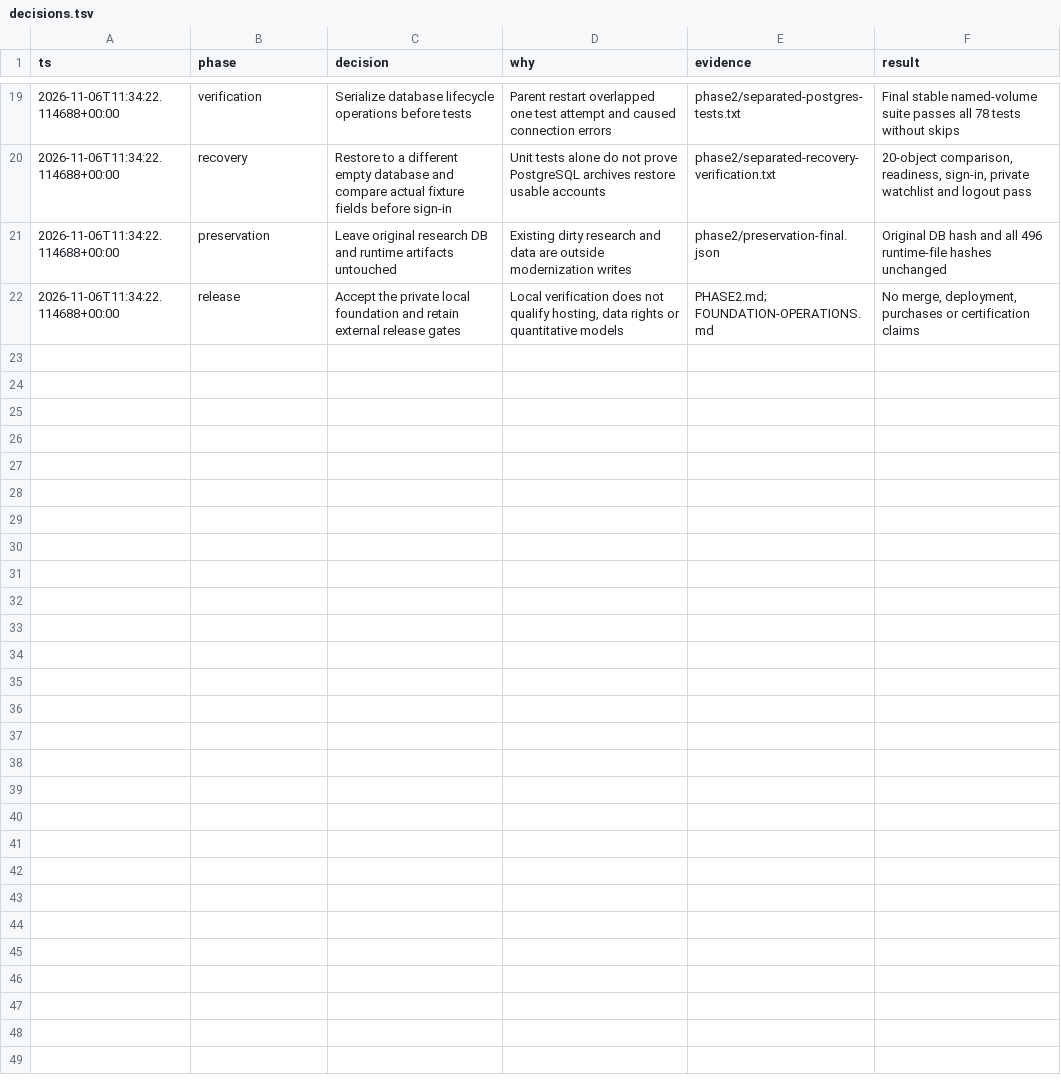
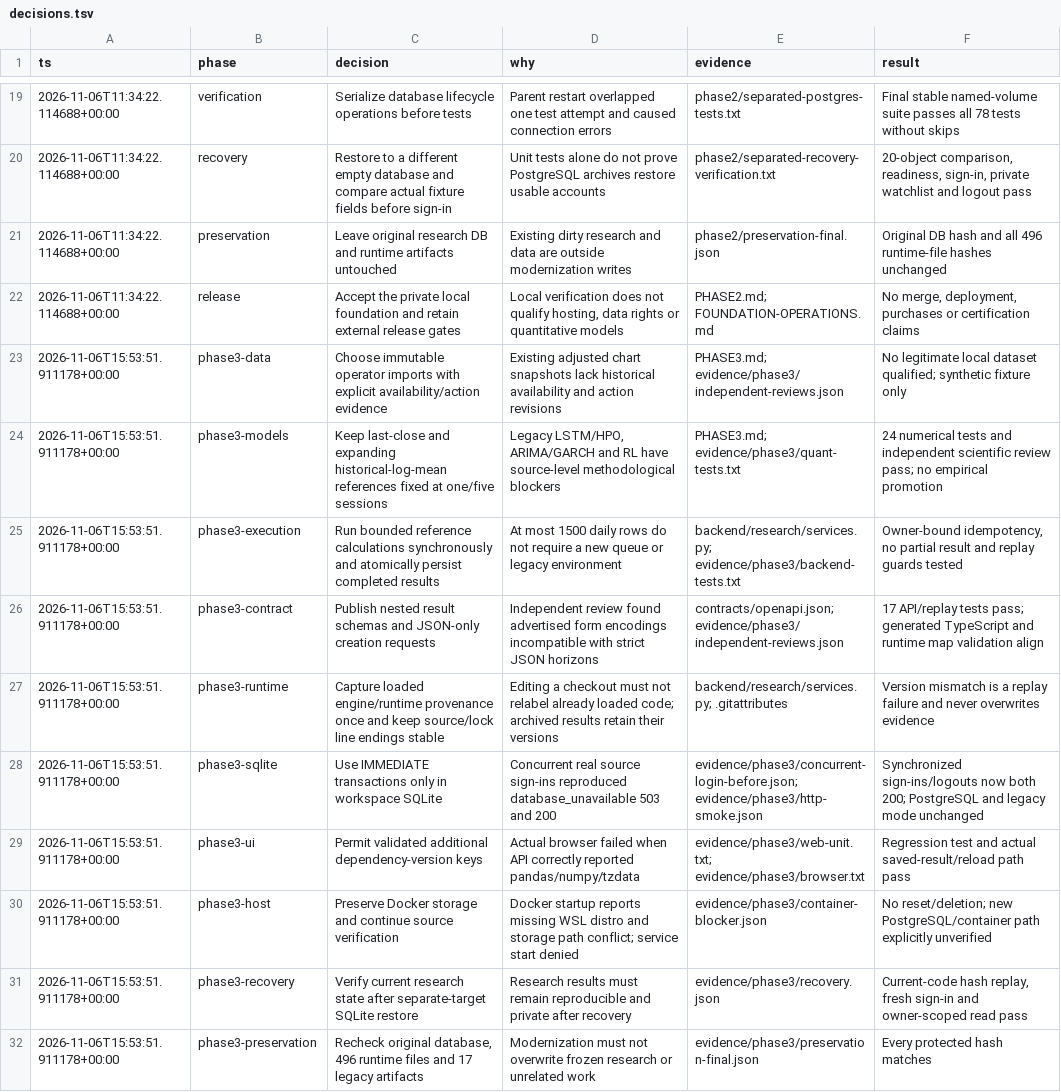
Before and after one commit to virajchoudhary/kesten, a TSV file: docs/implementation/decisions.tsv, drawn as a sheet; only a part is shown, gaps mark what is left out.

Commit message:
docs: record phase three verification and research operations

```diff
--- a/docs/implementation/decisions.tsv
+++ b/docs/implementation/decisions.tsv
@@ -22 +22,11 @@ ts	phase	decision	why	evidence	result
 2026-11-06T11:34:22.114688+00:00	release	Accept the private local foundation and retain external release gates	Local verification does not qualify hosting, data rights or quantitative models	PHASE2.md; FOUNDATION-OPERATIONS.md	No merge, deployment, purchases or certification claims
+2026-11-06T15:53:51.911178+00:00	phase3-data	Choose immutable operator imports with explicit availability/action evidence	Existing adjusted chart snapshots lack historical availability and action revisions	PHASE3.md; evidence/phase3/independent-reviews.json	No legitimate local dataset qualified; synthetic fixture only
+2026-11-06T15:53:51.911178+00:00	phase3-models	Keep last-close and expanding historical-log-mean references fixed at one/five sessions	Legacy LSTM/HPO, ARIMA/GARCH and RL have source-level methodological blockers	PHASE3.md; evidence/phase3/quant-tests.txt	24 numerical tests and independent scientific review pass; no empirical promotion
+2026-11-06T15:53:51.911178+00:00	phase3-execution	Run bounded reference calculations synchronously and atomically persist completed results	At most 1500 daily rows do not require a new queue or legacy environment	backend/research/services.py; evidence/phase3/backend-tests.txt	Owner-bound idempotency, no partial result and replay guards tested
+2026-11-06T15:53:51.911178+00:00	phase3-contract	Publish nested result schemas and JSON-only creation requests	Independent review found advertised form encodings incompatible with strict JSON horizons	contracts/openapi.json; evidence/phase3/independent-reviews.json	17 API/replay tests pass; generated TypeScript and runtime map validation align
+2026-11-06T15:53:51.911178+00:00	phase3-runtime	Capture loaded engine/runtime provenance once and keep source/lock line endings stable	Editing a checkout must not relabel already loaded code; archived results retain their versions	backend/research/services.py; .gitattributes	Version mismatch is a replay failure and never overwrites evidence
+2026-11-06T15:53:51.911178+00:00	phase3-sqlite	Use IMMEDIATE transactions only in workspace SQLite	Concurrent real source sign-ins reproduced database_unavailable 503 and 200	evidence/phase3/concurrent-login-before.json; evidence/phase3/http-smoke.json	Synchronized sign-ins/logouts now both 200; PostgreSQL and legacy mode unchanged
+2026-11-06T15:53:51.911178+00:00	phase3-ui	Permit validated additional dependency-version keys	Actual browser failed when API correctly reported pandas/numpy/tzdata	evidence/phase3/web-unit.txt; evidence/phase3/browser.txt	Regression test and actual saved-result/reload path pass
+2026-11-06T15:53:51.911178+00:00	phase3-host	Preserve Docker storage and continue source verification	Docker startup reports missing WSL distro and storage path conflict; service start denied	evidence/phase3/container-blocker.json	No reset/deletion; new PostgreSQL/container path explicitly unverified
+2026-11-06T15:53:51.911178+00:00	phase3-recovery	Verify current research state after separate-target SQLite restore	Research results must remain reproducible and private after recovery	evidence/phase3/recovery.json	Current-code hash replay, fresh sign-in and owner-scoped read pass
+2026-11-06T15:53:51.911178+00:00	phase3-preservation	Recheck original database, 496 runtime files and 17 legacy artifacts	Modernization must not overwrite frozen research or unrelated work	evidence/phase3/preservation-final.json	Every protected hash matches
```
Also changed, not shown: 37 other files.
